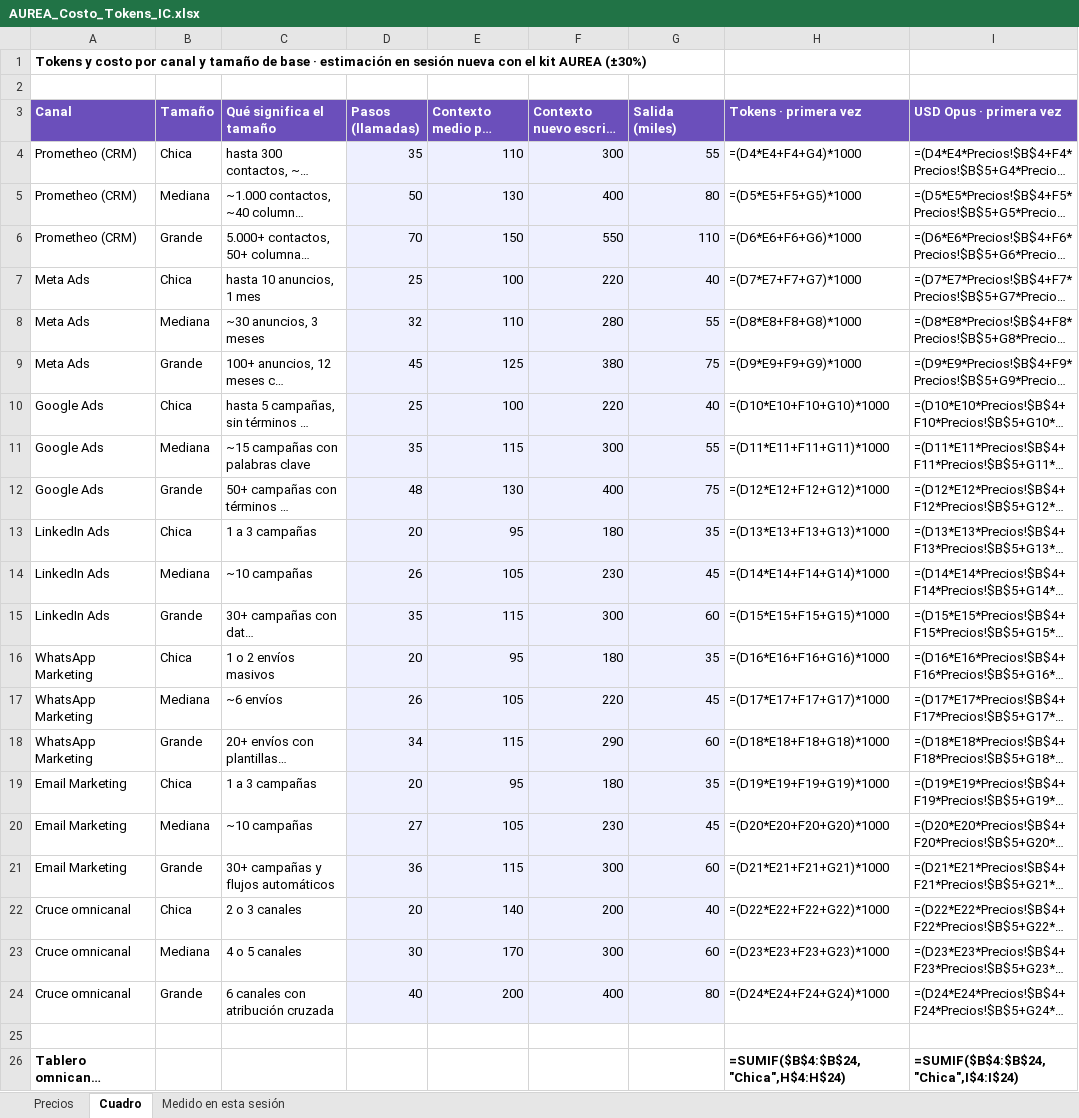
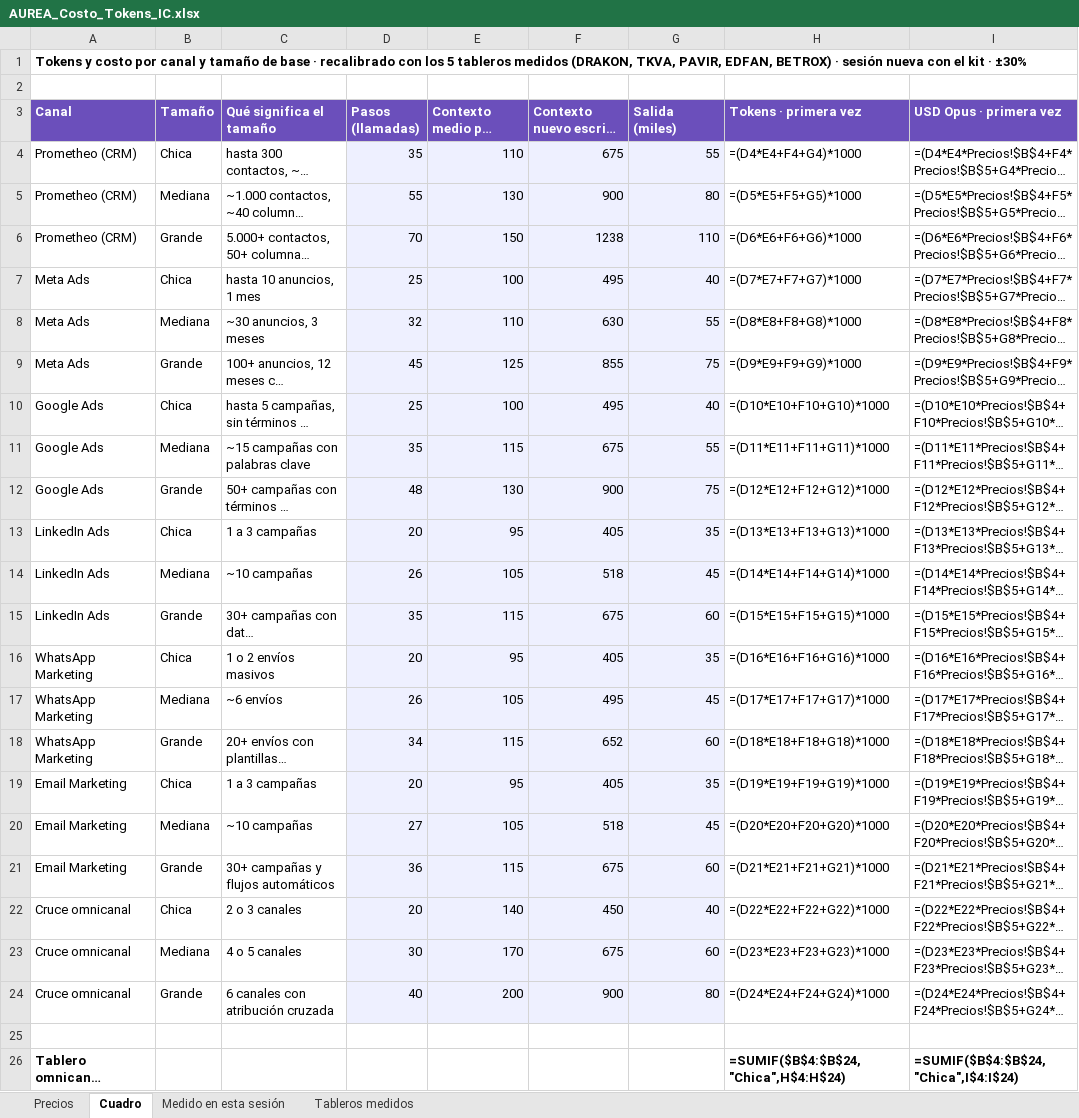
Before and after one commit to valentinprometheo/AUREA-Hub, an Excel workbook: AUREA_Costo_Tokens_IC.xlsx, sheet Cuadro, drawn as a sheet; only a part is shown; long unchanged cells end in …; values as stored, in another font and other column widths than the file's, no borders; formulas without a stored value are shown as written; the diff names each change by its address in the sheet, - before the commit and + after, or states it on an @@ line.

```diff
--- a/AUREA_Costo_Tokens_IC.xlsx (sheet Cuadro)
+++ b/AUREA_Costo_Tokens_IC.xlsx (sheet Cuadro)
+sheet tab: Tableros medidos
-A1 (Canal): …base · estimación en sesión nueva con el kit AUREA (±30%)
+A1 (Canal): …base · recalibrado con los 5 tableros medidos (DRAKON, TKVA, PAVIR, EDFAN, BETROX) · sesión nueva con el kit · ±30%
-F4 (Contexto nuevo escrito (miles)): 300
+F4 (Contexto nuevo escrito (miles)): 675
-D5 (Pasos (llamadas)): 50
+D5 (Pasos (llamadas)): 55
-F5 (Contexto nuevo escrito (miles)): 400
+F5 (Contexto nuevo escrito (miles)): 900
-F6 (Contexto nuevo escrito (miles)): 550
+F6 (Contexto nuevo escrito (miles)): 1238
-F7 (Contexto nuevo escrito (miles)): 220
+F7 (Contexto nuevo escrito (miles)): 495
-F8 (Contexto nuevo escrito (miles)): 280
+F8 (Contexto nuevo escrito (miles)): 630
-F9 (Contexto nuevo escrito (miles)): 380
+F9 (Contexto nuevo escrito (miles)): 855
-F10 (Contexto nuevo escrito (miles)): 220
+F10 (Contexto nuevo escrito (miles)): 495
-F11 (Contexto nuevo escrito (miles)): 300
+F11 (Contexto nuevo escrito (miles)): 675
-F12 (Contexto nuevo escrito (miles)): 400
+F12 (Contexto nuevo escrito (miles)): 900
-F13 (Contexto nuevo escrito (miles)): 180
+F13 (Contexto nuevo escrito (miles)): 405
-F14 (Contexto nuevo escrito (miles)): 230
+F14 (Contexto nuevo escrito (miles)): 518
-F15 (Contexto nuevo escrito (miles)): 300
+F15 (Contexto nuevo escrito (miles)): 675
-F16 (Contexto nuevo escrito (miles)): 180
+F16 (Contexto nuevo escrito (miles)): 405
-F17 (Contexto nuevo escrito (miles)): 220
+F17 (Contexto nuevo escrito (miles)): 495
-F18 (Contexto nuevo escrito (miles)): 290
+F18 (Contexto nuevo escrito (miles)): 652
-F19 (Contexto nuevo escrito (miles)): 180
+F19 (Contexto nuevo escrito (miles)): 405
-F20 (Contexto nuevo escrito (miles)): 230
+F20 (Contexto nuevo escrito (miles)): 518
-F21 (Contexto nuevo escrito (miles)): 300
+F21 (Contexto nuevo escrito (miles)): 675
-F22 (Contexto nuevo escrito (miles)): 200
+F22 (Contexto nuevo escrito (miles)): 450
-F23 (Contexto nuevo escrito (miles)): 300
+F23 (Contexto nuevo escrito (miles)): 675
-F24 (Contexto nuevo escrito (miles)): 400
+F24 (Contexto nuevo escrito (miles)): 900
```
Also changed, not shown: sheet Medido en esta sesión.
